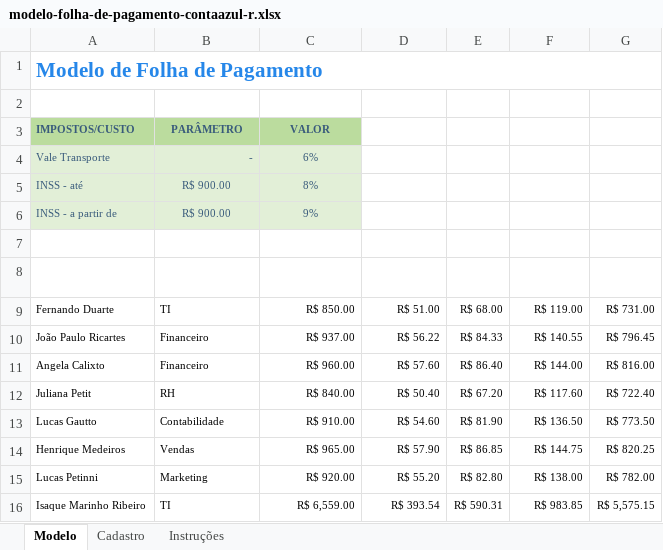
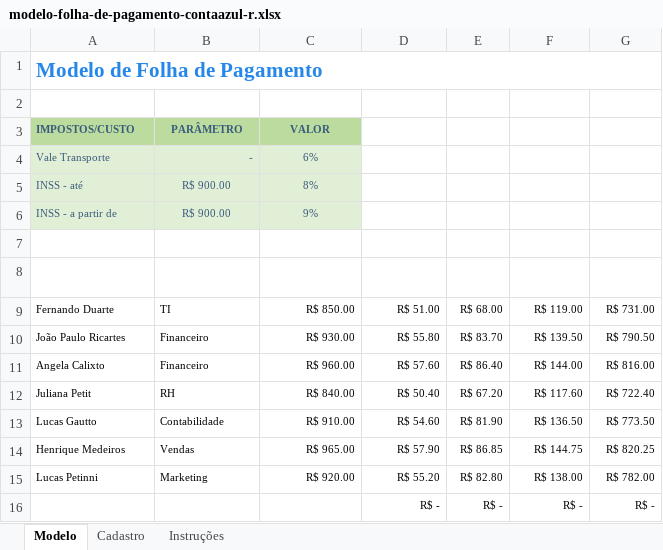
Before and after one commit to isaqueribeiro/sge, an Excel workbook: doc/_modelos/modelo-folha-de-pagamento-contaazul-r.xlsx, sheet Modelo, drawn as a sheet; values as stored, in another font and other column widths than the file's, no borders; charts and pictures and table styles not drawn; removed rows and columns are numbered as before the commit, all else as after; the diff names each change by its address in the sheet, - before the commit and + after, or states it on an @@ line.

```diff
--- a/doc/_modelos/modelo-folha-de-pagamento-contaazul-r.xlsx (sheet Modelo)
+++ b/doc/_modelos/modelo-folha-de-pagamento-contaazul-r.xlsx (sheet Modelo)
-C10 (SALÁRIO BRUTO): R$ 937.00
+C10 (SALÁRIO BRUTO): R$ 930.00
-D10 (VALE TRANSPORTE): R$ 56.22
+D10 (VALE TRANSPORTE): R$ 55.80
-E10 (INSS): R$ 84.33
+E10 (INSS): R$ 83.70
-F10 (TOTAL DE DESCONTOS): R$ 140.55
+F10 (TOTAL DE DESCONTOS): R$ 139.50
-G10 (SALÁRIO LÍQUIDO): R$ 796.45
+G10 (SALÁRIO LÍQUIDO): R$ 790.50
-row 16: Isaque Marinho Ribeiro | TI | R$ 6,559.00 | R$ 393.54 | R$ 590.31 | R$ 983.85 | R$ 5,575.15
+row 16:  |  |  | R$ - | R$ - | R$ - | R$ -
```
Also changed, not shown: sheet Cadastro, 1 other file.
